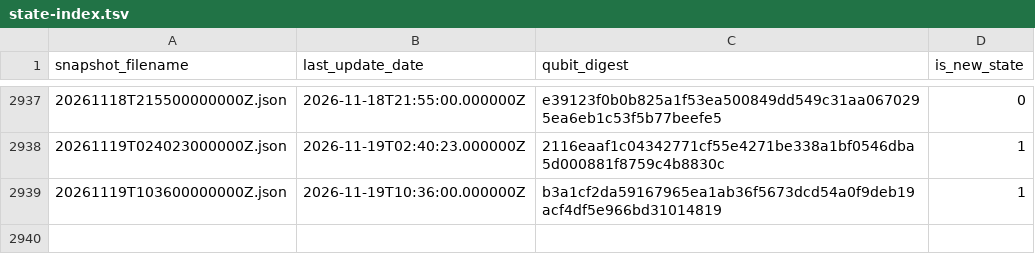
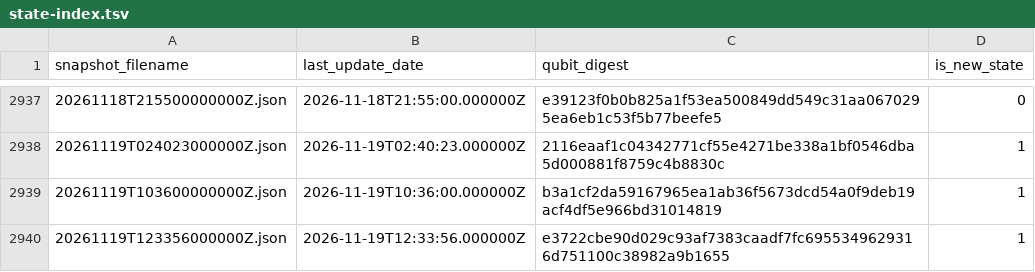
Before and after one commit to SuperconducTED/superconducted-noise-engine, a TSV file: health/state-index.tsv, drawn as a sheet; only a part is shown, gaps mark what is left out.

```diff
--- a/health/state-index.tsv
+++ b/health/state-index.tsv
@@ -2939 +2939,2 @@ snapshot_filename	last_update_date	qubit_digest	is_new_state
 20261119T103600000000Z.json	2026-11-19T10:36:00.000000Z	b3a1cf2da59167965ea1ab36f5673dcd54a0f9deb19acf4df5e966bd31014819	1
+20261119T123356000000Z.json	2026-11-19T12:33:56.000000Z	e3722cbe90d029c93af7383caadf7fc6955349629316d751100c38982a9b1655	1
```
Also changed, not shown: ledger/2026-11.tsv, 1 other file.
